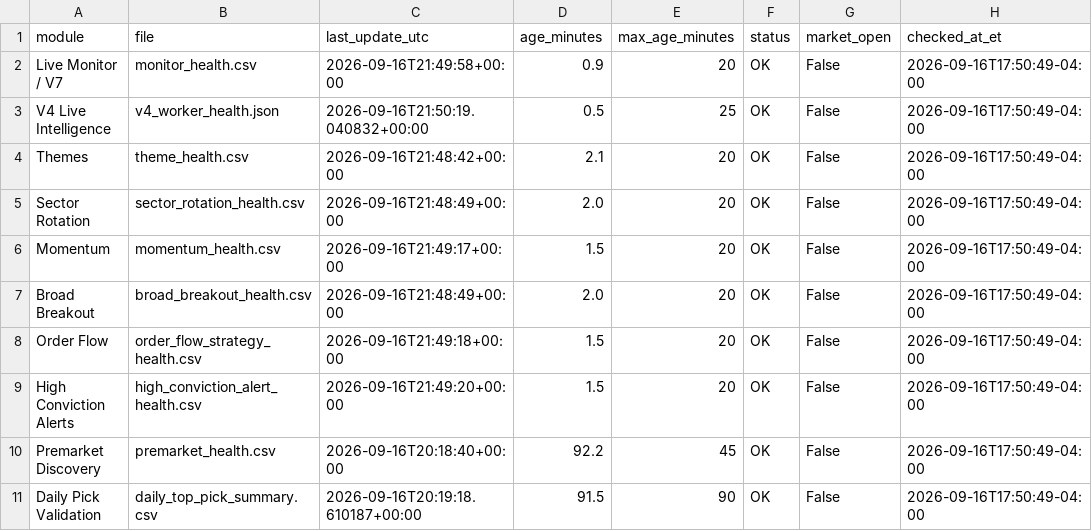
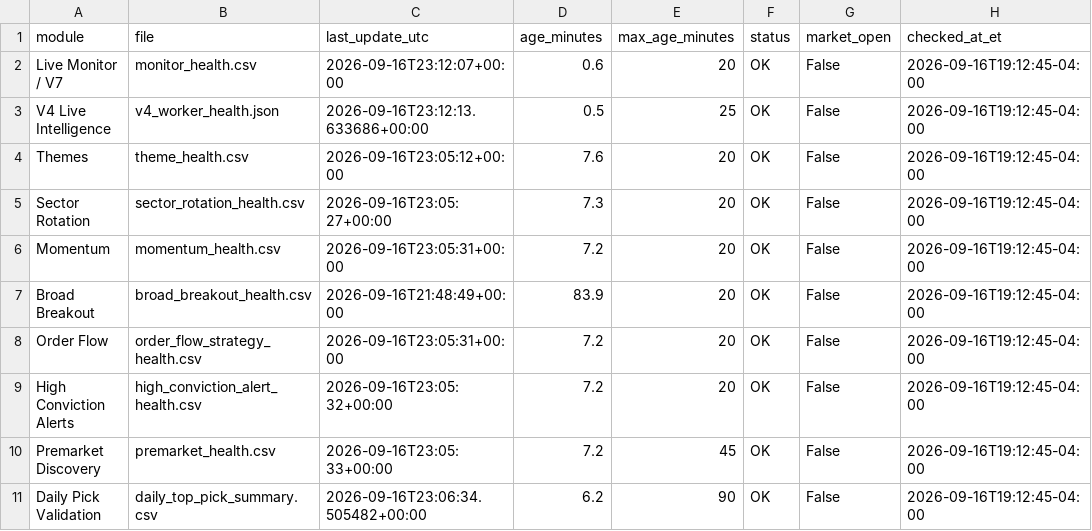
Before and after one commit to AmolBhosale1989/ai-market-scanner, a CSV file: dashboard-data/live_system_health.csv, drawn as a sheet.

Commit message:
Update unified live-system health [skip ci]

```diff
--- a/dashboard-data/live_system_health.csv
+++ b/dashboard-data/live_system_health.csv
@@ -1,11 +1,11 @@
 module,file,last_update_utc,age_minutes,max_age_minutes,status,market_open,checked_at_et
-Live Monitor / V7,monitor_health.csv,2026-09-16T21:49:58+00:00,0.9,20,OK,False,2026-09-16T17:50:49-04:00
-V4 Live Intelligence,v4_worker_health.json,2026-09-16T21:50:19.040832+00:00,0.5,25,OK,False,2026-09-16T17:50:49-04:00
-Themes,theme_health.csv,2026-09-16T21:48:42+00:00,2.1,20,OK,False,2026-09-16T17:50:49-04:00
-Sector Rotation,sector_rotation_health.csv,2026-09-16T21:48:49+00:00,2.0,20,OK,False,2026-09-16T17:50:49-04:00
-Momentum,momentum_health.csv,2026-09-16T21:49:17+00:00,1.5,20,OK,False,2026-09-16T17:50:49-04:00
-Broad Breakout,broad_breakout_health.csv,2026-09-16T21:48:49+00:00,2.0,20,OK,False,2026-09-16T17:50:49-04:00
-Order Flow,order_flow_strategy_health.csv,2026-09-16T21:49:18+00:00,1.5,20,OK,False,2026-09-16T17:50:49-04:00
-High Conviction Alerts,high_conviction_alert_health.csv,2026-09-16T21:49:20+00:00,1.5,20,OK,False,2026-09-16T17:50:49-04:00
-Premarket Discovery,premarket_health.csv,2026-09-16T20:18:40+00:00,92.2,45,OK,False,2026-09-16T17:50:49-04:00
-Daily Pick Validation,daily_top_pick_summary.csv,2026-09-16T20:19:18.610187+00:00,91.5,90,OK,False,2026-09-16T17:50:49-04:00
+Live Monitor / V7,monitor_health.csv,2026-09-16T23:12:07+00:00,0.6,20,OK,False,2026-09-16T19:12:45-04:00
+V4 Live Intelligence,v4_worker_health.json,2026-09-16T23:12:13.633686+00:00,0.5,25,OK,False,2026-09-16T19:12:45-04:00
+Themes,theme_health.csv,2026-09-16T23:05:12+00:00,7.6,20,OK,False,2026-09-16T19:12:45-04:00
+Sector Rotation,sector_rotation_health.csv,2026-09-16T23:05:27+00:00,7.3,20,OK,False,2026-09-16T19:12:45-04:00
+Momentum,momentum_health.csv,2026-09-16T23:05:31+00:00,7.2,20,OK,False,2026-09-16T19:12:45-04:00
+Broad Breakout,broad_breakout_health.csv,2026-09-16T21:48:49+00:00,83.9,20,OK,False,2026-09-16T19:12:45-04:00
+Order Flow,order_flow_strategy_health.csv,2026-09-16T23:05:31+00:00,7.2,20,OK,False,2026-09-16T19:12:45-04:00
+High Conviction Alerts,high_conviction_alert_health.csv,2026-09-16T23:05:32+00:00,7.2,20,OK,False,2026-09-16T19:12:45-04:00
+Premarket Discovery,premarket_health.csv,2026-09-16T23:05:33+00:00,7.2,45,OK,False,2026-09-16T19:12:45-04:00
+Daily Pick Validation,daily_top_pick_summary.csv,2026-09-16T23:06:34.505482+00:00,6.2,90,OK,False,2026-09-16T19:12:45-04:00
```
Also changed, not shown: 1 other file.
